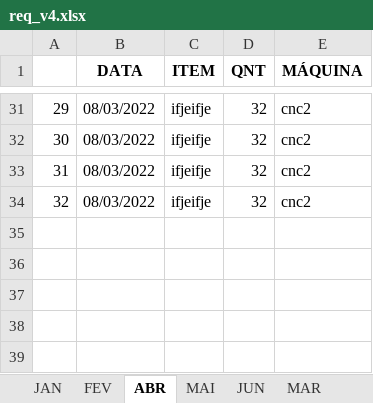
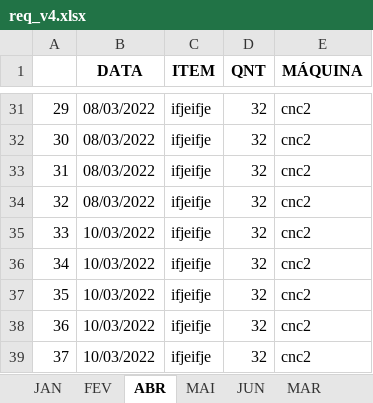
Before and after one commit to EduardoVogel/logz, an Excel workbook: req_v4.xlsx, sheet ABR, drawn as a sheet; only a part is shown, gaps mark what is left out; values as stored, in another font and other column widths than the file's, no borders; the diff names each change by its address in the sheet, - before the commit and + after, or states it on an @@ line.

```diff
--- a/req_v4.xlsx (sheet ABR)
+++ b/req_v4.xlsx (sheet ABR)
+row 35: 33 | 10/03/2022 | ifjeifje | 32 | cnc2
+row 36: 34 | 10/03/2022 | ifjeifje | 32 | cnc2
+row 37: 35 | 10/03/2022 | ifjeifje | 32 | cnc2
+row 38: 36 | 10/03/2022 | ifjeifje | 32 | cnc2
+row 39: 37 | 10/03/2022 | ifjeifje | 32 | cnc2
```
Also changed, not shown: 2 other files.
